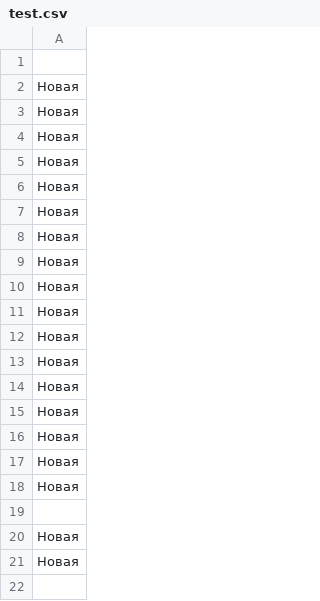
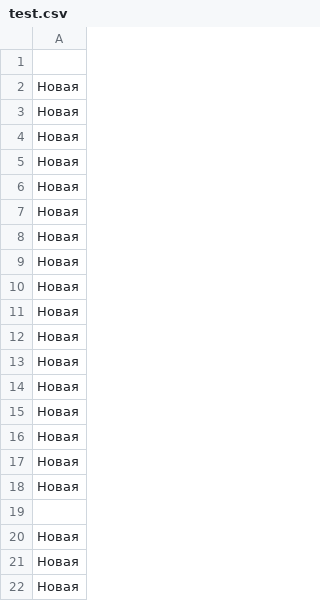
Before and after one commit to silent-joe/go-java-1, a CSV file: GoJava1/illya.oleynikov/MedicalSystem Project/test.csv, drawn as a sheet; the diff names each change by its address in the sheet, - before the commit and + after, or states it on an @@ line.

```diff
--- a/GoJava1/illya.oleynikov/MedicalSystem Project/test.csv
+++ b/GoJava1/illya.oleynikov/MedicalSystem Project/test.csv
+row 22: Новая
```
Also changed, not shown: 12 other files.
